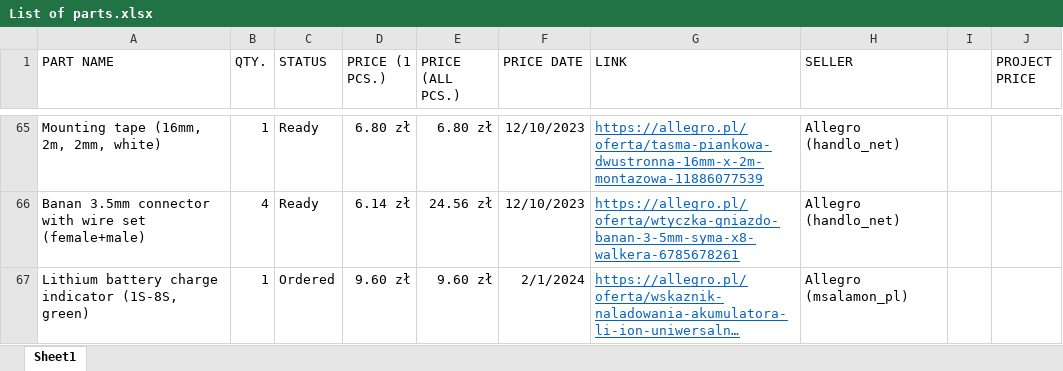
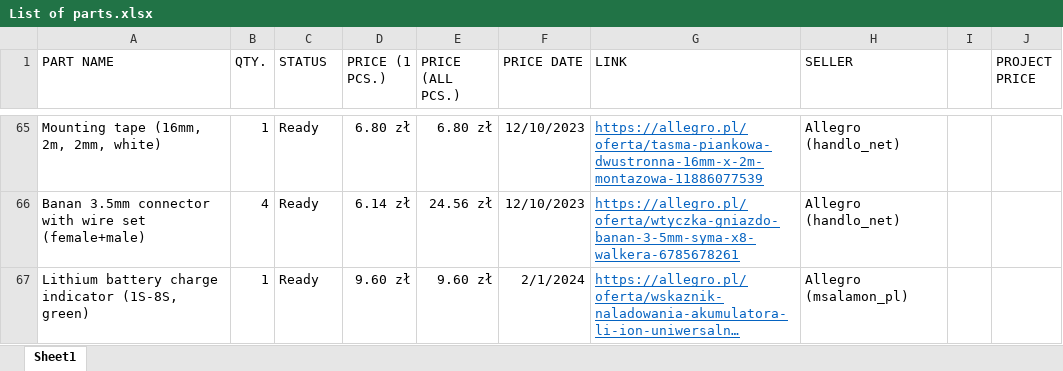
Before and after one commit to sesame0707/S-car-lett-A1, an Excel workbook: List of parts.xlsx, sheet Sheet1, drawn as a sheet; only a part is shown, gaps mark what is left out; long unchanged cells end in …; values as stored, in another font and other column widths than the file's, no borders; table styles not drawn; the diff names each change by its address in the sheet, - before the commit and + after, or states it on an @@ line.

Commit message:
List of parts updated

```diff
--- a/List of parts.xlsx (sheet Sheet1)
+++ b/List of parts.xlsx (sheet Sheet1)
-C67 (STATUS): Ordered
+C67 (STATUS): Ready
```
